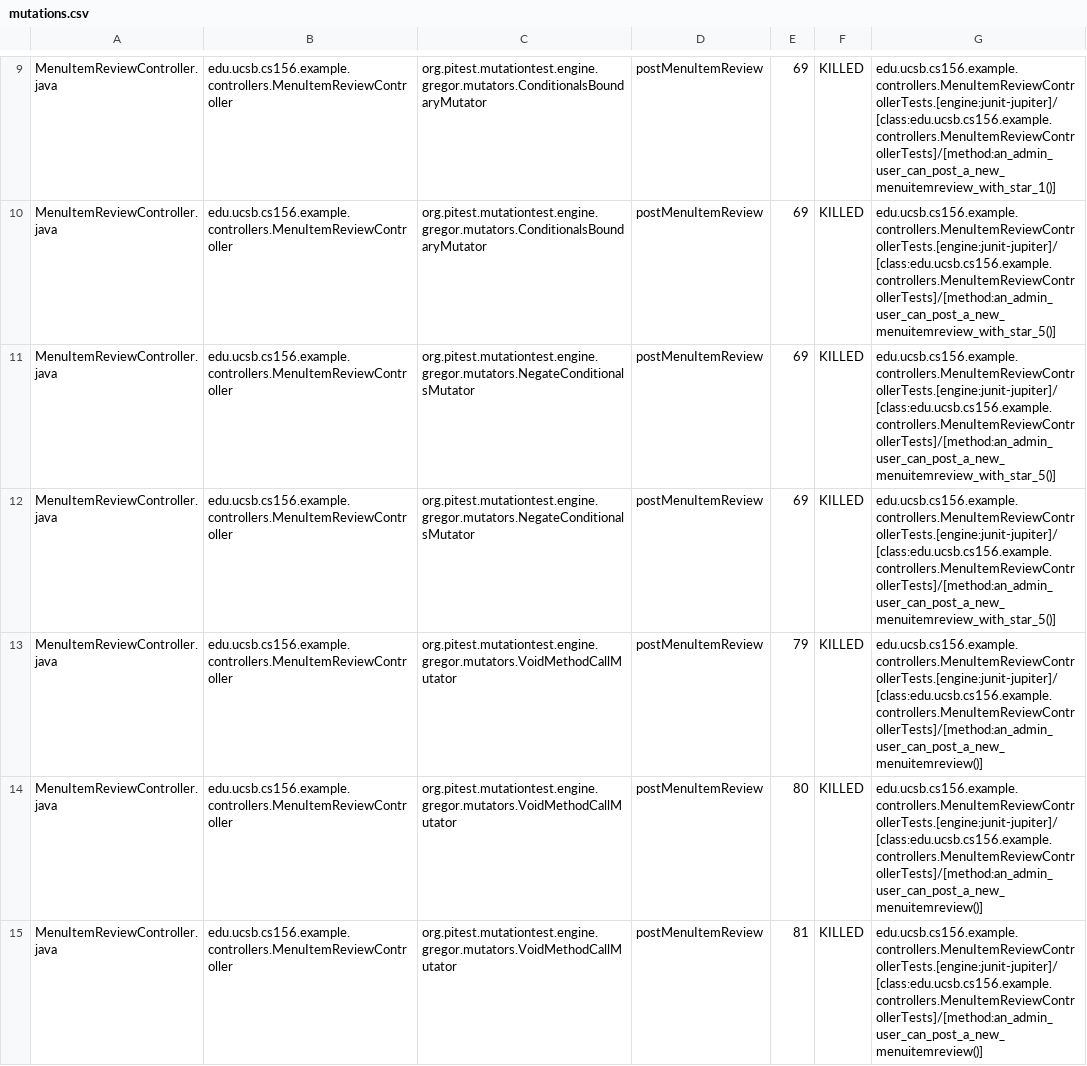
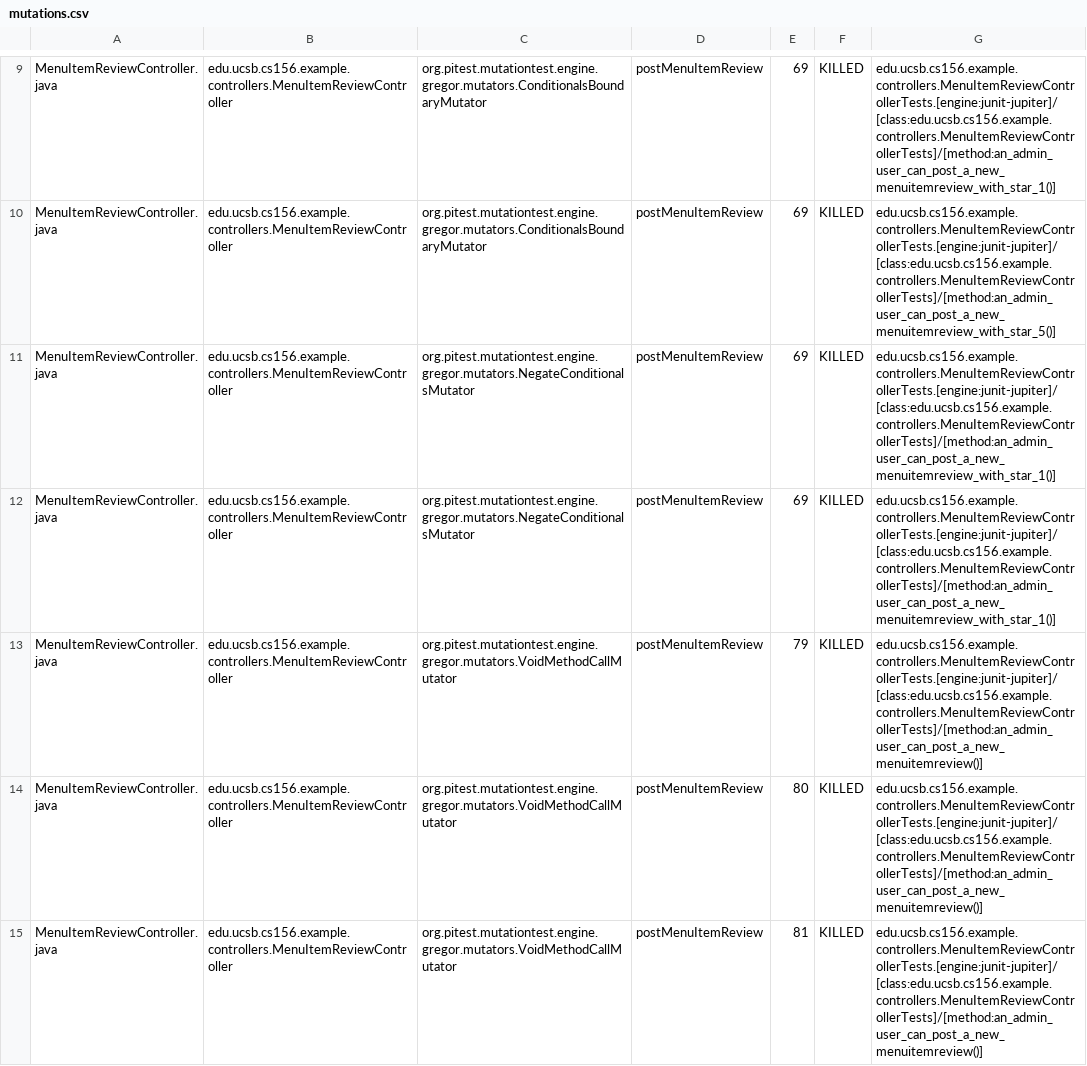
Before and after one commit to ucsb-cs156-f25/team02-f25-13, a CSV file: prs/115/pitest/mutations.csv, drawn as a sheet; only a part is shown, gaps mark what is left out.

Commit message:
Deploying to gh-pages from @ ucsb-cs156-f25/team02-f25-13@da5937833846a8c391168a4799d99ee9df5a3b25 🚀

```diff
--- a/prs/115/pitest/mutations.csv
+++ b/prs/115/pitest/mutations.csv
@@ -10,4 +10,4 @@ MenuItemReviewController.java,edu.ucsb.cs156.example.controllers.MenuItemReviewC
 MenuItemReviewController.java,edu.ucsb.cs156.example.controllers.MenuItemReviewController,org.pitest.mutationtest.engine.gregor.mutators.ConditionalsBoundaryMutator,postMenuItemReview,69,KILLED,edu.ucsb.cs156.example.controllers.MenuItemReviewControllerTests.[engine:junit-jupiter]/[class:edu.ucsb.cs156.example.controllers.MenuItemReviewControllerTests]/[method:an_admin_user_can_post_a_new_menuitemreview_with_star_5()]
-MenuItemReviewController.java,edu.ucsb.cs156.example.controllers.MenuItemReviewController,org.pitest.mutationtest.engine.gregor.mutators.NegateConditionalsMutator,postMenuItemReview,69,KILLED,edu.ucsb.cs156.example.controllers.MenuItemReviewControllerTests.[engine:junit-jupiter]/[class:edu.ucsb.cs156.example.controllers.MenuItemReviewControllerTests]/[method:an_admin_user_can_post_a_new_menuitemreview_with_star_5()]
-MenuItemReviewController.java,edu.ucsb.cs156.example.controllers.MenuItemReviewController,org.pitest.mutationtest.engine.gregor.mutators.NegateConditionalsMutator,postMenuItemReview,69,KILLED,edu.ucsb.cs156.example.controllers.MenuItemReviewControllerTests.[engine:junit-jupiter]/[class:edu.ucsb.cs156.example.controllers.MenuItemReviewControllerTests]/[method:an_admin_user_can_post_a_new_menuitemreview_with_star_5()]
+MenuItemReviewController.java,edu.ucsb.cs156.example.controllers.MenuItemReviewController,org.pitest.mutationtest.engine.gregor.mutators.NegateConditionalsMutator,postMenuItemReview,69,KILLED,edu.ucsb.cs156.example.controllers.MenuItemReviewControllerTests.[engine:junit-jupiter]/[class:edu.ucsb.cs156.example.controllers.MenuItemReviewControllerTests]/[method:an_admin_user_can_post_a_new_menuitemreview_with_star_1()]
+MenuItemReviewController.java,edu.ucsb.cs156.example.controllers.MenuItemReviewController,org.pitest.mutationtest.engine.gregor.mutators.NegateConditionalsMutator,postMenuItemReview,69,KILLED,edu.ucsb.cs156.example.controllers.MenuItemReviewControllerTests.[engine:junit-jupiter]/[class:edu.ucsb.cs156.example.controllers.MenuItemReviewControllerTests]/[method:an_admin_user_can_post_a_new_menuitemreview_with_star_1()]
 MenuItemReviewController.java,edu.ucsb.cs156.example.controllers.MenuItemReviewController,org.pitest.mutationtest.engine.gregor.mutators.VoidMethodCallMutator,postMenuItemReview,79,KILLED,edu.ucsb.cs156.example.controllers.MenuItemReviewControllerTests.[engine:junit-jupiter]/[class:edu.ucsb.cs156.example.controllers.MenuItemReviewControllerTests]/[method:an_admin_user_can_post_a_new_menuitemreview()]
```
Also changed, not shown: 21 other files.
